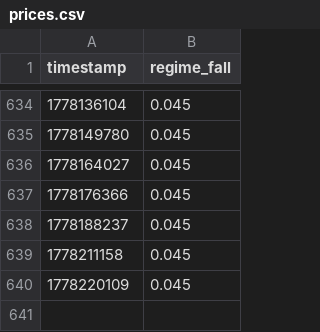
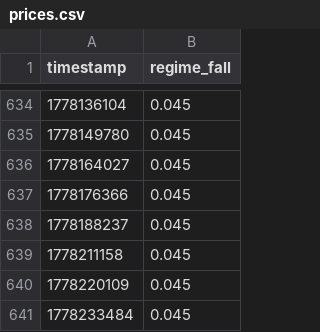
Before and after one commit to pairie-koh/Oracle-Labs-V2, a CSV file: price_history/prices.csv, drawn as a sheet; only a part is shown, gaps mark what is left out; the diff names each change by its address in the sheet, - before the commit and + after, or states it on an @@ line.

```diff
--- a/price_history/prices.csv
+++ b/price_history/prices.csv
+row 641: 1778233484 | 0.045
```
Also changed, not shown: scores_history.csv, 21 other files.
